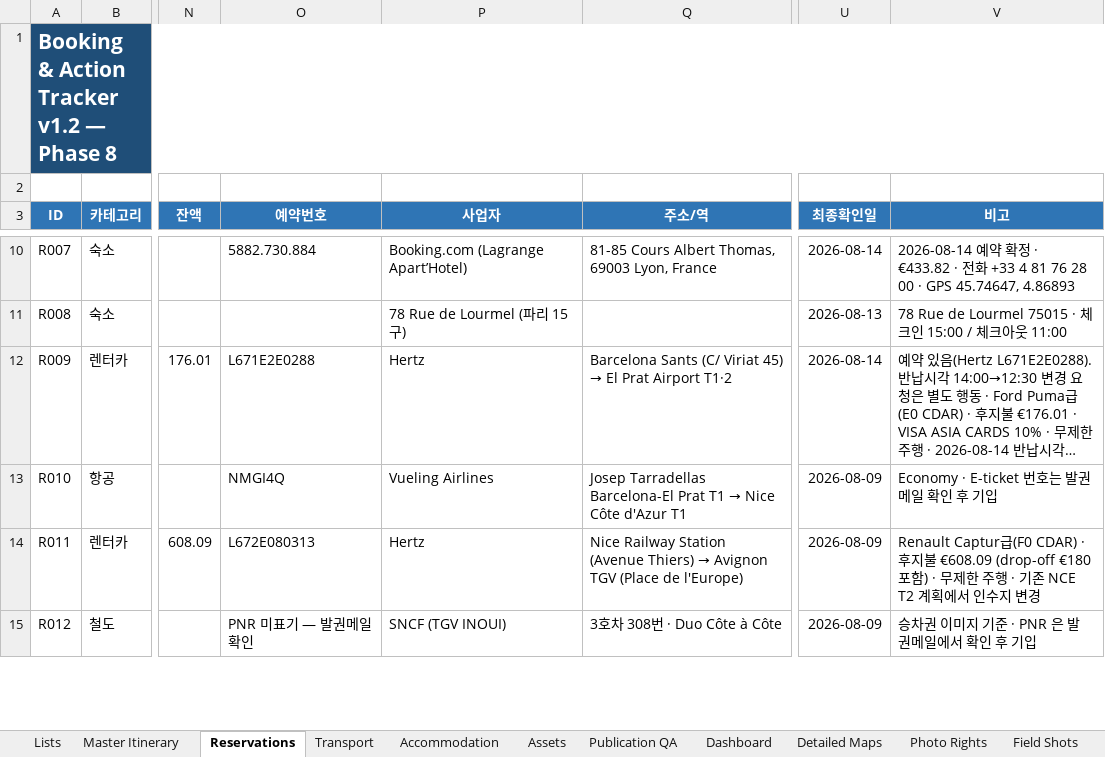
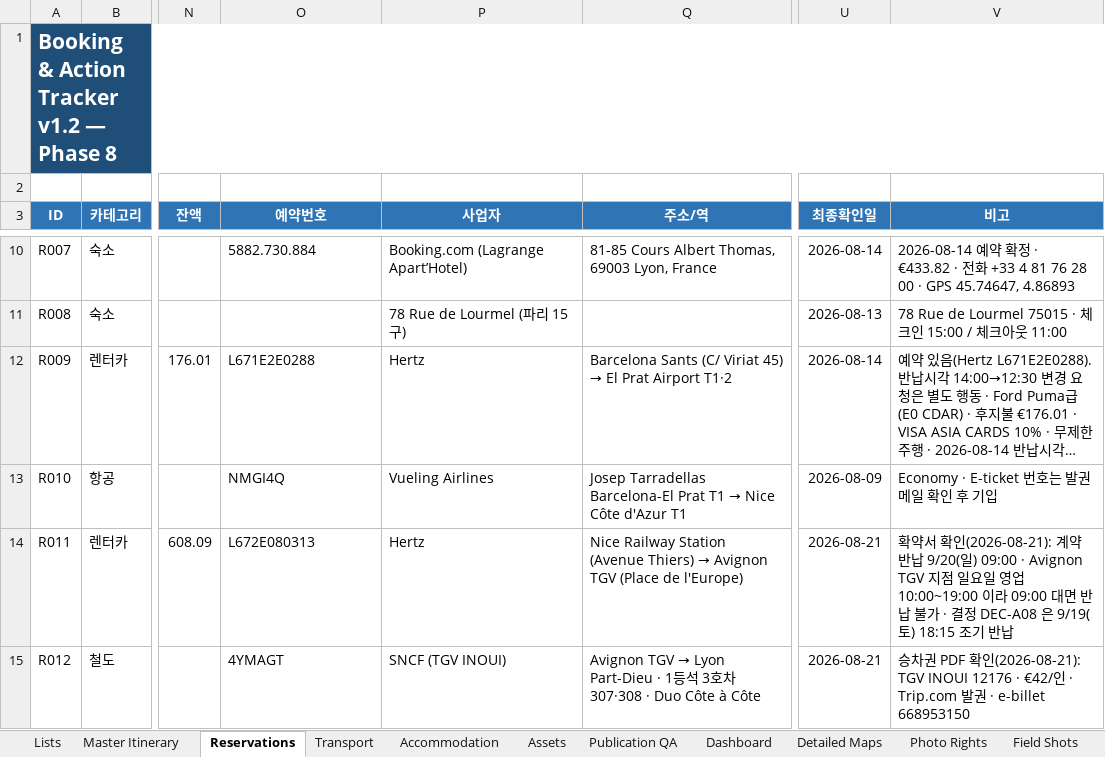
Before and after one commit to jeongjae/SP-FR-guidebook, an Excel workbook: source/OPERATIONS/TP_Europe_Travel_Master_Tracker_v1.2.xlsx, sheet Reservations, drawn as a sheet; only a part is shown, gaps mark what is left out; long unchanged cells end in …; values as stored, in another font and other column widths than the file's, no borders; conditional formats not drawn; the diff covers the shown part only; the diff names each change by its address in the sheet, - before the commit and + after, or states it on an @@ line.

```diff
--- a/source/OPERATIONS/TP_Europe_Travel_Master_Tracker_v1.2.xlsx (sheet Reservations)
+++ b/source/OPERATIONS/TP_Europe_Travel_Master_Tracker_v1.2.xlsx (sheet Reservations)
-U14:U15 (최종확인일): 2026-08-09
+U14:U15 (최종확인일): 2026-08-21
-V14 (비고): Renault Captur급(F0 CDAR) · 후지불 €608.09 (drop-off €180 포함) · 무제한 주행 · 기존 NCE T2 계획에서 인수지 변경
+V14 (비고): 확약서 확인(2026-08-21): 계약 반납 9/20(일) 09:00 · Avignon TGV 지점 일요일 영업 10:00~19:00 이라 09:00 대면 반납 불가 · 결정 DEC-A08 은 9/19(토) 18:15 조기 반납
-O15 (예약번호): PNR 미표기 — 발권메일 확인
+O15 (예약번호): 4YMAGT
@@ Q15 (주소/역): 3호차 308번 · Duo Côte à Côte → Avignon TGV → Lyon Part-Dieu · 1등석 3호차 307·308 · Duo Côte à Côte @@
-V15 (비고): 승차권 이미지 기준 · PNR 은 발권메일에서 확인 후 기입
+V15 (비고): 승차권 PDF 확인(2026-08-21): TGV INOUI 12176 · €42/인 · Trip.com 발권 · e-billet 668953150
```
Also changed, not shown: 9 edited cells elsewhere in this sheet, 18 other files.
